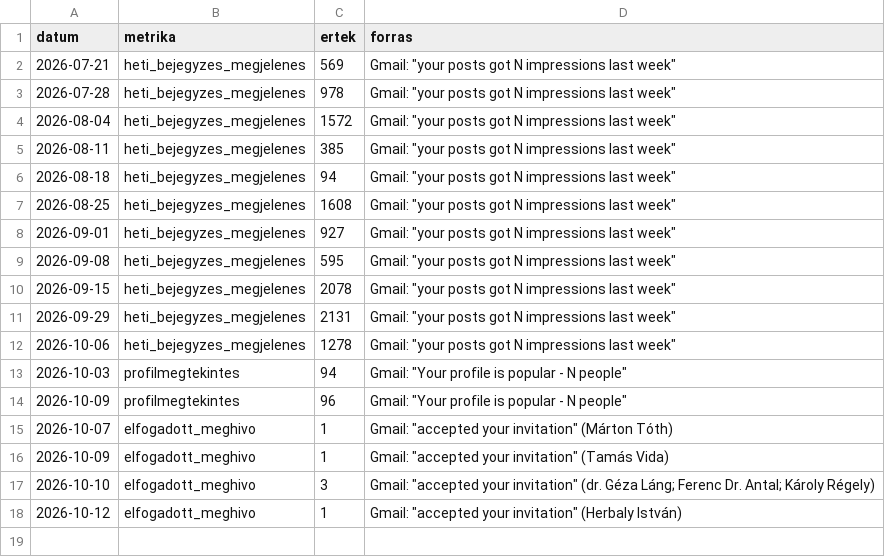
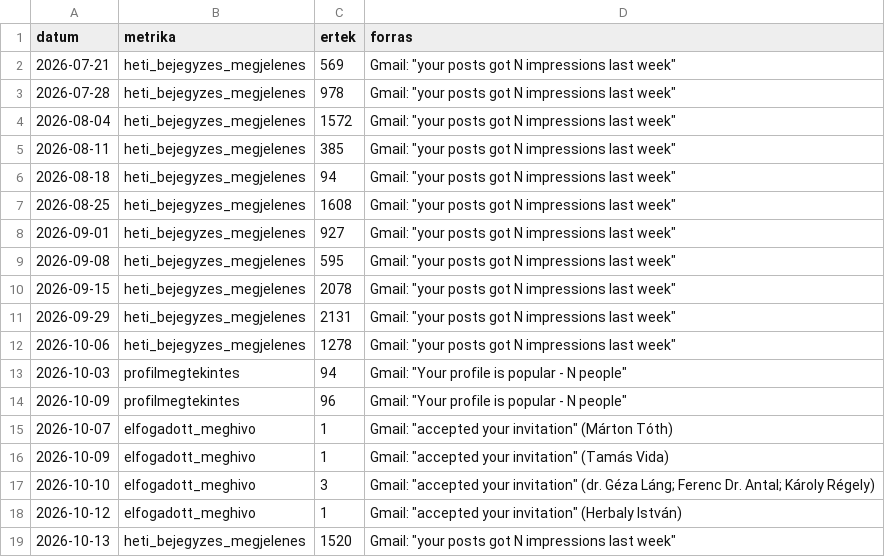
Before and after one commit to borosaronadv-max/lead-creation, a CSV file: data/linkedin-stats.csv, drawn as a sheet; the diff names each change by its address in the sheet, - before the commit and + after, or states it on an @@ line.

```diff
--- a/data/linkedin-stats.csv
+++ b/data/linkedin-stats.csv
+row 19: 2026-10-13 | heti_bejegyzes_megjelenes | 1520 | Gmail: "your posts got N impressions last week"
```
